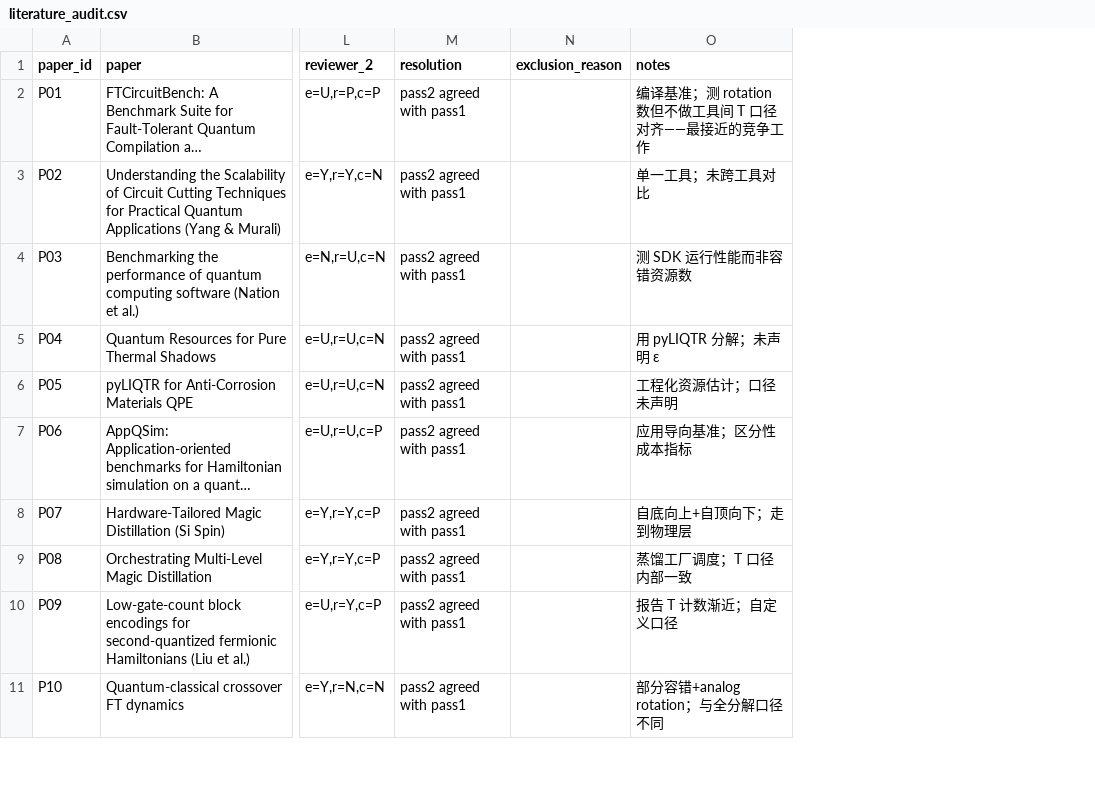
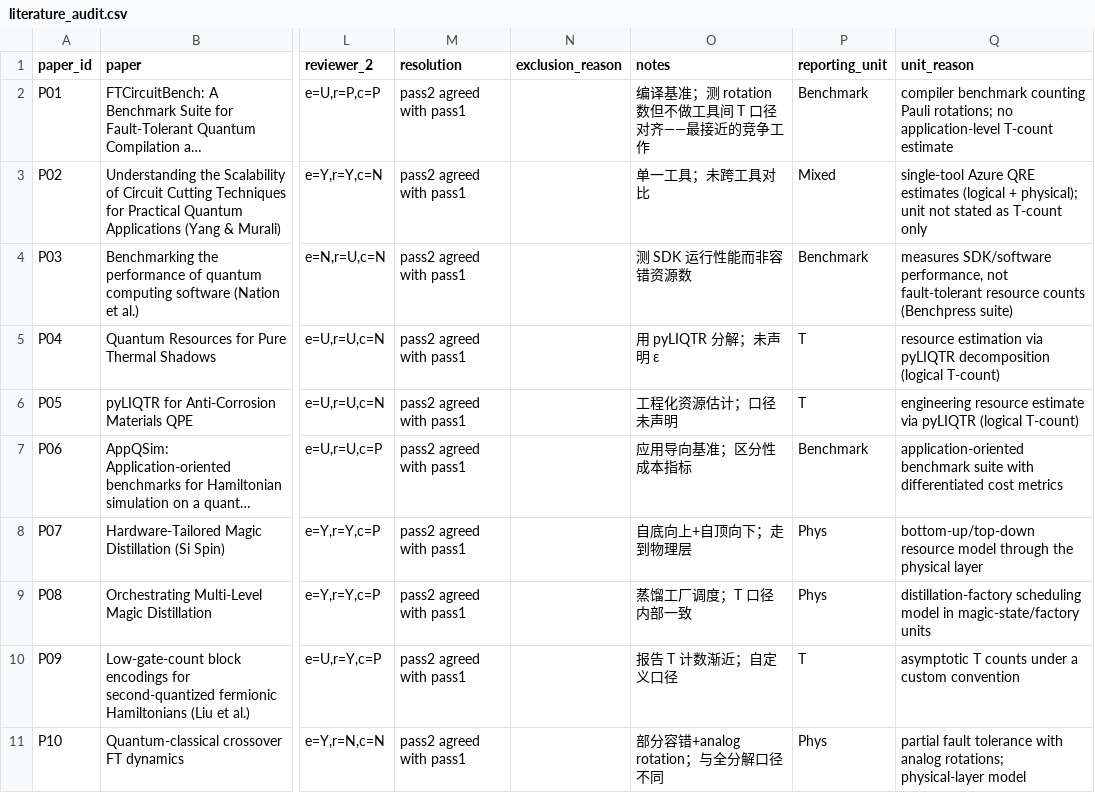
Before and after one commit to anitafangyy-create/nist-pqc-benchmarks, a CSV file: qre_harness/literature_audit/literature_audit.csv, drawn as a sheet; only a part is shown, gaps mark what is left out; long unchanged cells end in …; the diff names each change by its address in the sheet, - before the commit and + after, or states it on an @@ line.

Commit message:
Add P0 experiment reinforcements: multi-seed microbenchmark (6 seeds x 100 angles x 4 precisions), reporting-unit reclassification sensitivity, instance rotation-share, QPE-7 actual angle costs, and pass1/pass2 coding agreement stats

```diff
--- a/qre_harness/literature_audit/literature_audit.csv
+++ b/qre_harness/literature_audit/literature_audit.csv
+column P (reporting_unit), rows 2-11: Benchmark | Mixed | Benchmark | T | T | Benchmark | Phys | Phys | T | Phys
+column Q (unit_reason), rows 2-11: compiler benchmark counting Pauli rotations; no application-level T-count estimate | single-tool Azure QRE estimates (logical + physical); unit not stated as T-count only | measures SDK/software performance, not fault-tolerant resource counts (Benchpress suite) | resource estimation via pyLIQTR decomposition (logical T-count) | engineering resource estimate via pyLIQTR (logical T-count) | application-oriented benchmark suite with differentiated cost metrics | bottom-up/top-down resource model through the physical layer | distillation-factory scheduling model in magic-state/factory units | asymptotic T counts under a custom convention | partial fault tolerance with analog rotations; physical-layer model
```
Also changed, not shown: 16 other files.
